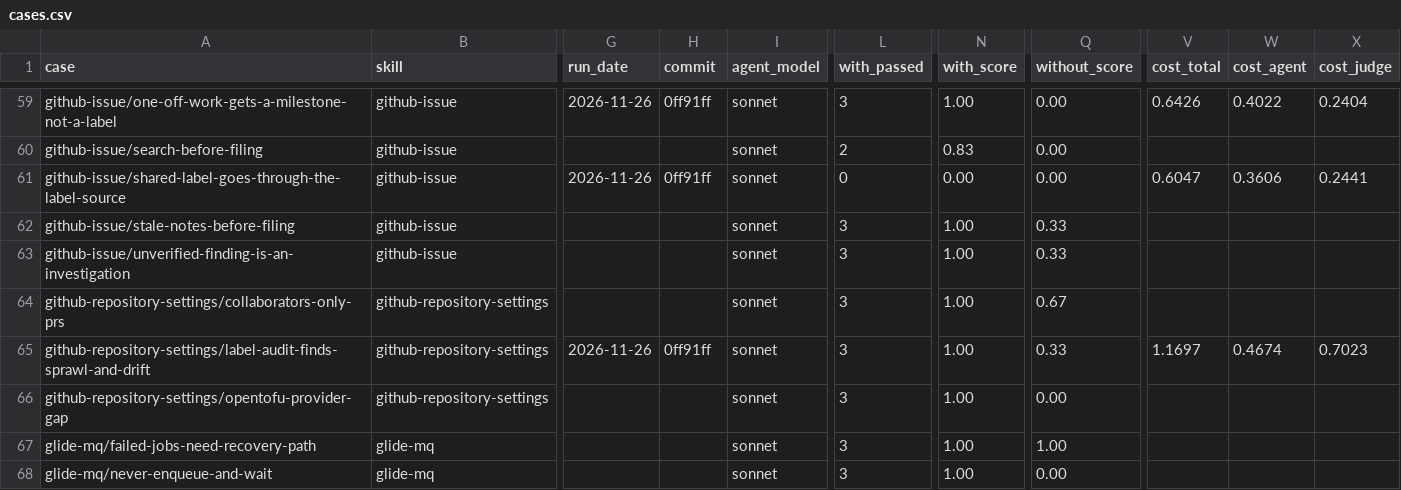
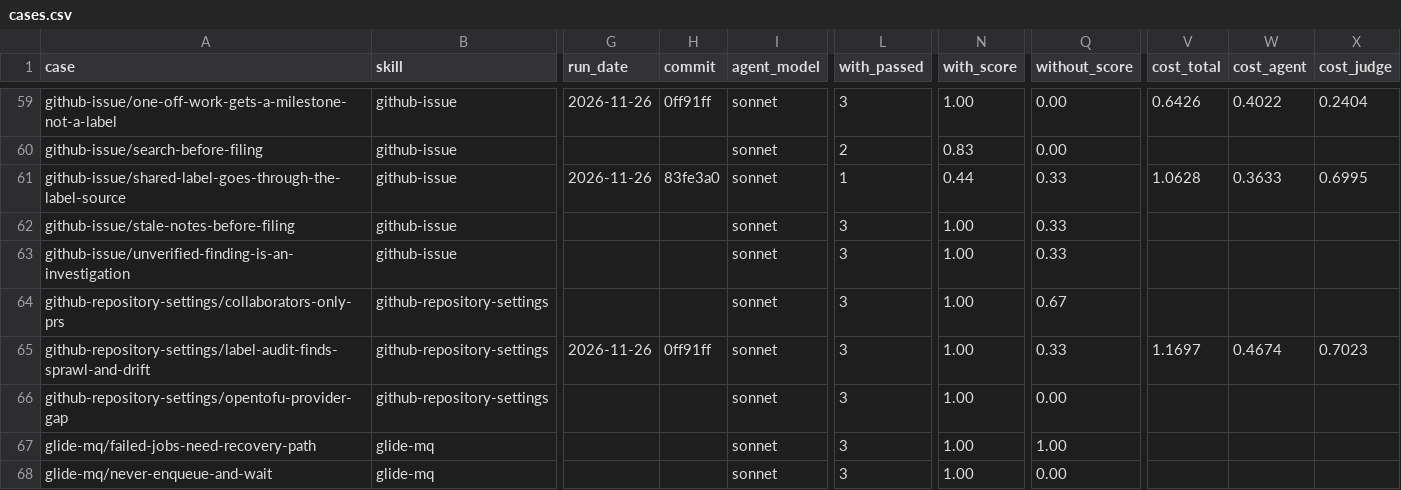
Before and after one commit to jonathanong/harness-plugins, a CSV file: evals/cases.csv, drawn as a sheet; only a part is shown, gaps mark what is left out; the diff names each change by its address in the sheet, - before the commit and + after, or states it on an @@ line.

```diff
--- a/evals/cases.csv
+++ b/evals/cases.csv
-H61 (commit): 0ff91ff
+H61 (commit): 83fe3a0
-L61 (with_passed): 0
+L61 (with_passed): 1
-N61 (with_score): 0.00
+N61 (with_score): 0.44
-Q61 (without_score): 0.00
+Q61 (without_score): 0.33
-V61 (cost_total): 0.6047
+V61 (cost_total): 1.0628
-W61 (cost_agent): 0.3606
+W61 (cost_agent): 0.3633
-X61 (cost_judge): 0.2441
+X61 (cost_judge): 0.6995
```
Also changed, not shown: 10 other files.
